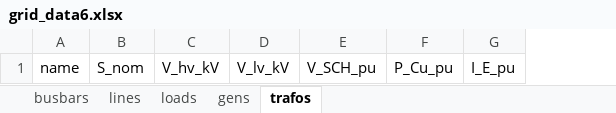
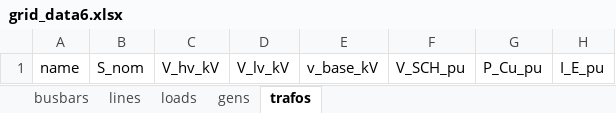
Before and after one commit to emelf/simplepower, an Excel workbook: simplepower/models/grid_model_data/grid_data6.xlsx, sheet trafos, drawn as a sheet; only a part is shown; values as stored, in another font and other column widths than the file's, no borders; the diff names each change by its address in the sheet, - before the commit and + after, or states it on an @@ line.

```diff
--- a/simplepower/models/grid_model_data/grid_data6.xlsx (sheet trafos)
+++ b/simplepower/models/grid_model_data/grid_data6.xlsx (sheet trafos)
+column E, row 1: v_base_kV
```
Also changed, not shown: simplepower/models/grid_model_data/grid_data5.xlsx, 10 other files.
